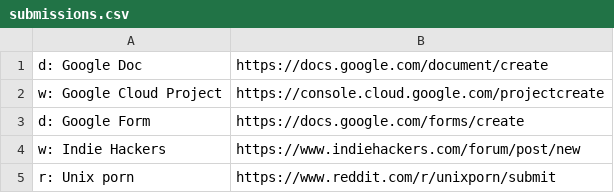
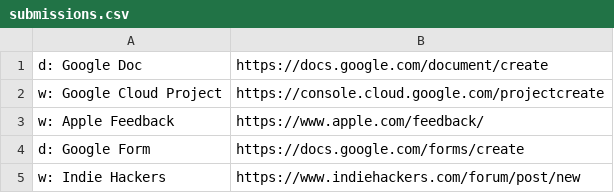
Before and after one commit to nikitavoloboev/alfred-ask-create-share, a CSV file: workflow/submissions.csv, drawn as a sheet; only a part is shown; the shorter side is filled out with more unchanged rows; the diff names each change by its address in the sheet, - before the commit and + after, or states it on an @@ line.

Commit message:
submissions: update

```diff
--- a/workflow/submissions.csv
+++ b/workflow/submissions.csv
+row 3: w: Apple Feedback | https://www.apple.com/feedback/
```
